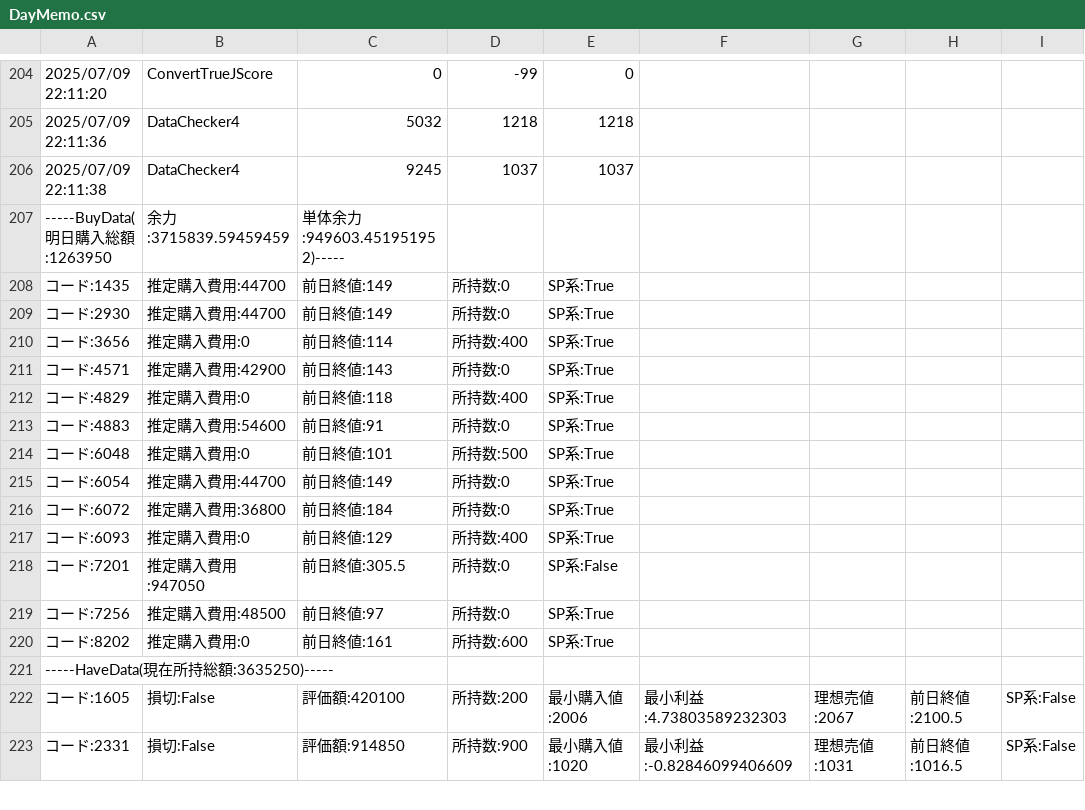
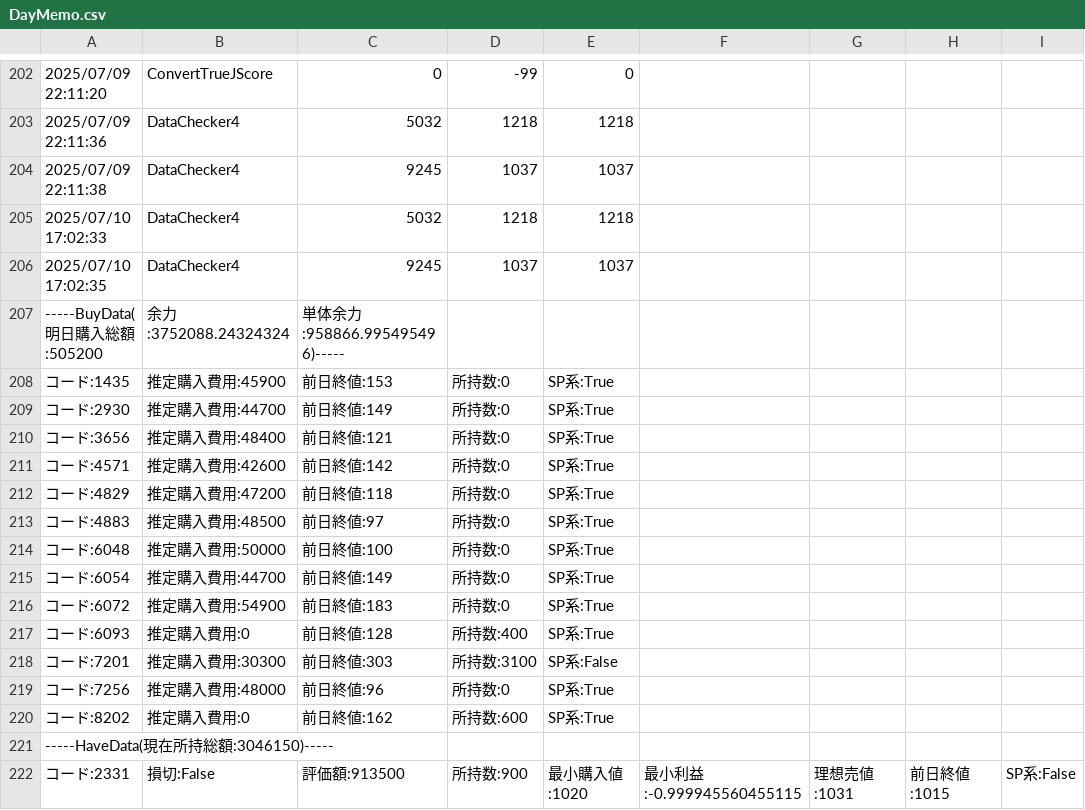
Before and after one commit to Kamiya0719/KabuStation, a CSV file: DayMemo.csv, drawn as a sheet; only a part is shown, gaps mark what is left out; the diff covers the shown part only.

```diff
--- a/DayMemo.csv
+++ b/DayMemo.csv
@@ -206,18 +204,19 @@
 2025/07/09 22:11:38,DataChecker4,9245,1037,1037
------BuyData(明日購入総額:1263950,余力:3715839.59459459, 単体余力:949603.451951952)-----
-コード:1435,推定購入費用:44700,前日終値:149,所持数:0,SP系:True
+2025/07/10 17:02:33,DataChecker4,5032,1218,1218
+2025/07/10 17:02:35,DataChecker4,9245,1037,1037
+-----BuyData(明日購入総額:505200,余力:3752088.24324324, 単体余力:958866.995495496)-----
+コード:1435,推定購入費用:45900,前日終値:153,所持数:0,SP系:True
 コード:2930,推定購入費用:44700,前日終値:149,所持数:0,SP系:True
-コード:3656,推定購入費用:0,前日終値:114,所持数:400,SP系:True
-コード:4571,推定購入費用:42900,前日終値:143,所持数:0,SP系:True
-コード:4829,推定購入費用:0,前日終値:118,所持数:400,SP系:True
-コード:4883,推定購入費用:54600,前日終値:91,所持数:0,SP系:True
-コード:6048,推定購入費用:0,前日終値:101,所持数:500,SP系:True
+コード:3656,推定購入費用:48400,前日終値:121,所持数:0,SP系:True
+コード:4571,推定購入費用:42600,前日終値:142,所持数:0,SP系:True
+コード:4829,推定購入費用:47200,前日終値:118,所持数:0,SP系:True
+コード:4883,推定購入費用:48500,前日終値:97,所持数:0,SP系:True
+コード:6048,推定購入費用:50000,前日終値:100,所持数:0,SP系:True
 コード:6054,推定購入費用:44700,前日終値:149,所持数:0,SP系:True
-コード:6072,推定購入費用:36800,前日終値:184,所持数:0,SP系:True
-コード:6093,推定購入費用:0,前日終値:129,所持数:400,SP系:True
-コード:7201,推定購入費用:947050,前日終値:305.5,所持数:0,SP系:False
-コード:7256,推定購入費用:48500,前日終値:97,所持数:0,SP系:True
-コード:8202,推定購入費用:0,前日終値:161,所持数:600,SP系:True
------HaveData(現在所持総額:3635250)-----
-コード:1605,損切:False,評価額:420100,所持数:200,最小購入値:2006,最小利益:4.73803589232303,理想売値:2067,前日終値:2100.5,SP系:False
-コード:2331,損切:False,評価額:914850,所持数:900,最小購入値:1020,最小利益:-0.82846099406609,理想売値:1031,前日終値:1016.5,SP系:False
+コード:6072,推定購入費用:54900,前日終値:183,所持数:0,SP系:True
+コード:6093,推定購入費用:0,前日終値:128,所持数:400,SP系:True
+コード:7201,推定購入費用:30300,前日終値:303,所持数:3100,SP系:False
+コード:7256,推定購入費用:48000,前日終値:96,所持数:0,SP系:True
+コード:8202,推定購入費用:0,前日終値:162,所持数:600,SP系:True
+-----HaveData(現在所持総額:3046150)-----
+コード:2331,損切:False,評価額:913500,所持数:900,最小購入値:1020,最小利益:-0.999945560455115,理想売値:1031,前日終値:1015,SP系:False
```
Also changed, not shown: 12 added rows, 6 removed rows and 17 edited cells elsewhere in this file, 3 other files.
